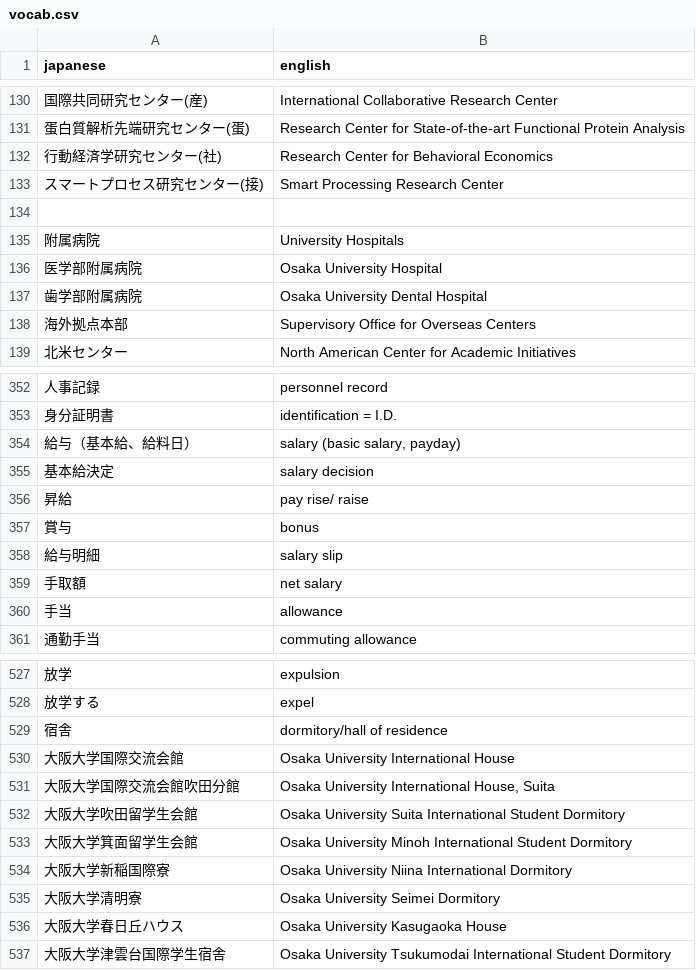
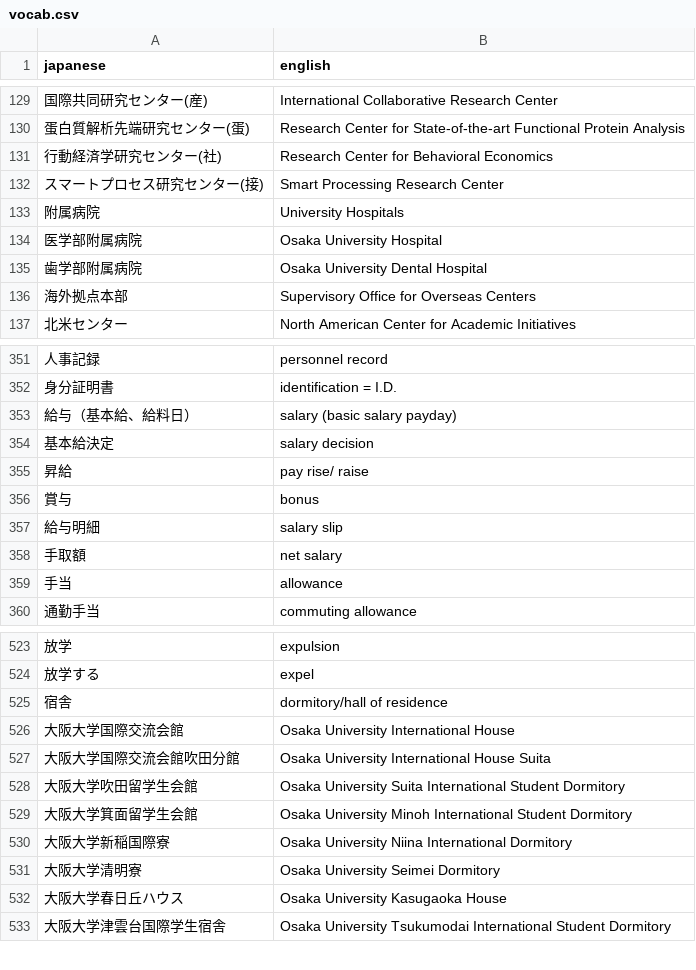
Before and after one commit to fcharte/DelphiBDD, a CSV file: UnicodeBDD/Win32/Debug/vocab.csv, drawn as a sheet; only a part is shown, gaps mark what is left out; removed rows and columns are numbered as before the commit, all else as after; the diff covers the shown part only; the diff names each change by its address in the sheet, - before the commit and + after, or states it on an @@ line.

```diff
--- a/UnicodeBDD/Win32/Debug/vocab.csv
+++ b/UnicodeBDD/Win32/Debug/vocab.csv
-row 134: (empty)
-B353 (english): salary (basic salary, payday)
+B353 (english): salary (basic salary payday)
-B527 (english): Osaka University International House, Suita
+B527 (english): Osaka University International House Suita
```
Also changed, not shown: 3 added rows, 8 removed rows and 5 edited cells elsewhere in this file, 8 other files.
